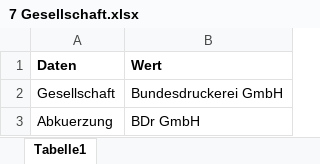
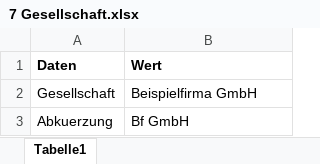
Before and after one commit to FreudenbergMax/Personalstammdatenbank, an Excel workbook: src/main/insert personenbezogene Daten/7 Gesellschaft.xlsx, sheet Tabelle1, drawn as a sheet; values as stored, in another font and other column widths than the file's, no borders; the diff names each change by its address in the sheet, - before the commit and + after, or states it on an @@ line.

```diff
--- a/src/main/insert personenbezogene Daten/7 Gesellschaft.xlsx (sheet Tabelle1)
+++ b/src/main/insert personenbezogene Daten/7 Gesellschaft.xlsx (sheet Tabelle1)
-B2 (Wert): Bundesdruckerei GmbH
+B2 (Wert): Beispielfirma GmbH
-B3 (Wert): BDr GmbH
+B3 (Wert): Bf GmbH
```
Also changed, not shown: src/main/insert Entgeltdaten/1 Gewerkschaft.xlsx, src/main/insert Sozialversicherungsdaten/1 Krankenversicherungsbeitraege.xlsx, 18 other files.
